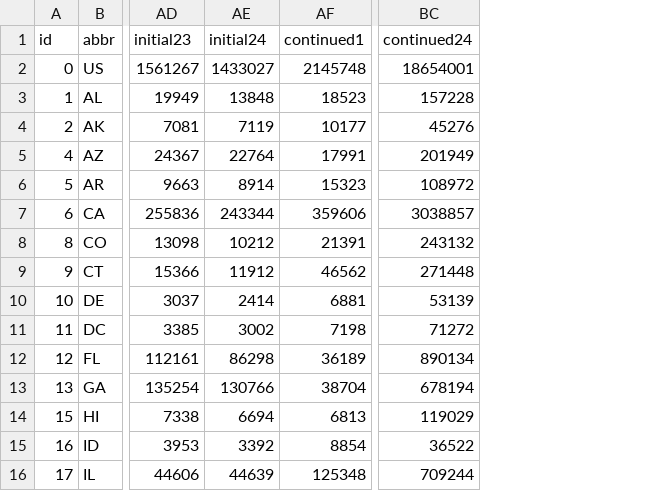
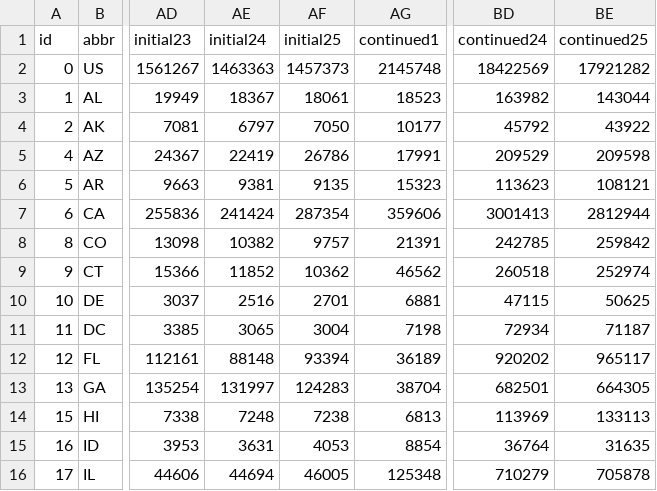
Before and after one commit to TaxFoundation/covid19-ui-claims, a CSV file: public/data/area-data.csv, drawn as a sheet; only a part is shown, gaps mark what is left out; addresses are those after the commit; the diff covers the shown part only; the diff names each change by its address in the sheet, - before the commit and + after, or states it on an @@ line.

Commit message:
Add data for June 20

```diff
--- a/public/data/area-data.csv
+++ b/public/data/area-data.csv
+column AF (initial25), rows 2-16: 1457373 | 18061 | 7050 | 26786 | 9135 | 287354 | 9757 | 10362 | 2701 | 3004 | 93394 | 124283 | 7238 | 4053 | 46005
+column BE (continued25), rows 2-16: 17921282 | 143044 | 43922 | 209598 | 108121 | 2812944 | 259842 | 252974 | 50625 | 71187 | 965117 | 664305 | 133113 | 31635 | 705878
-AE2 (initial24): 1433027
+AE2 (initial24): 1463363
-BD2 (continued24): 18654001
+BD2 (continued24): 18422569
-AE3 (initial24): 13848
+AE3 (initial24): 18367
-BD3 (continued24): 157228
+BD3 (continued24): 163982
-AE4 (initial24): 7119
+AE4 (initial24): 6797
-BD4 (continued24): 45276
+BD4 (continued24): 45792
-AE5 (initial24): 22764
+AE5 (initial24): 22419
-BD5 (continued24): 201949
+BD5 (continued24): 209529
-AE6 (initial24): 8914
+AE6 (initial24): 9381
-BD6 (continued24): 108972
+BD6 (continued24): 113623
-AE7 (initial24): 243344
+AE7 (initial24): 241424
-BD7 (continued24): 3038857
+BD7 (continued24): 3001413
-AE8 (initial24): 10212
+AE8 (initial24): 10382
-BD8 (continued24): 243132
+BD8 (continued24): 242785
-AE9 (initial24): 11912
+AE9 (initial24): 11852
-BD9 (continued24): 271448
+BD9 (continued24): 260518
-AE10 (initial24): 2414
+AE10 (initial24): 2516
-BD10 (continued24): 53139
+BD10 (continued24): 47115
-AE11 (initial24): 3002
+AE11 (initial24): 3065
-BD11 (continued24): 71272
+BD11 (continued24): 72934
-AE12 (initial24): 86298
+AE12 (initial24): 88148
-BD12 (continued24): 890134
+BD12 (continued24): 920202
-AE13 (initial24): 130766
+AE13 (initial24): 131997
-BD13 (continued24): 678194
+BD13 (continued24): 682501
-AE14 (initial24): 6694
+AE14 (initial24): 7248
-BD14 (continued24): 119029
+BD14 (continued24): 113969
-AE15 (initial24): 3392
+AE15 (initial24): 3631
-BD15 (continued24): 36522
+BD15 (continued24): 36764
-AE16 (initial24): 44639
+AE16 (initial24): 44694
-BD16 (continued24): 709244
+BD16 (continued24): 710279
```
Also changed, not shown: 78 edited cells elsewhere in this file, 2 other files.
